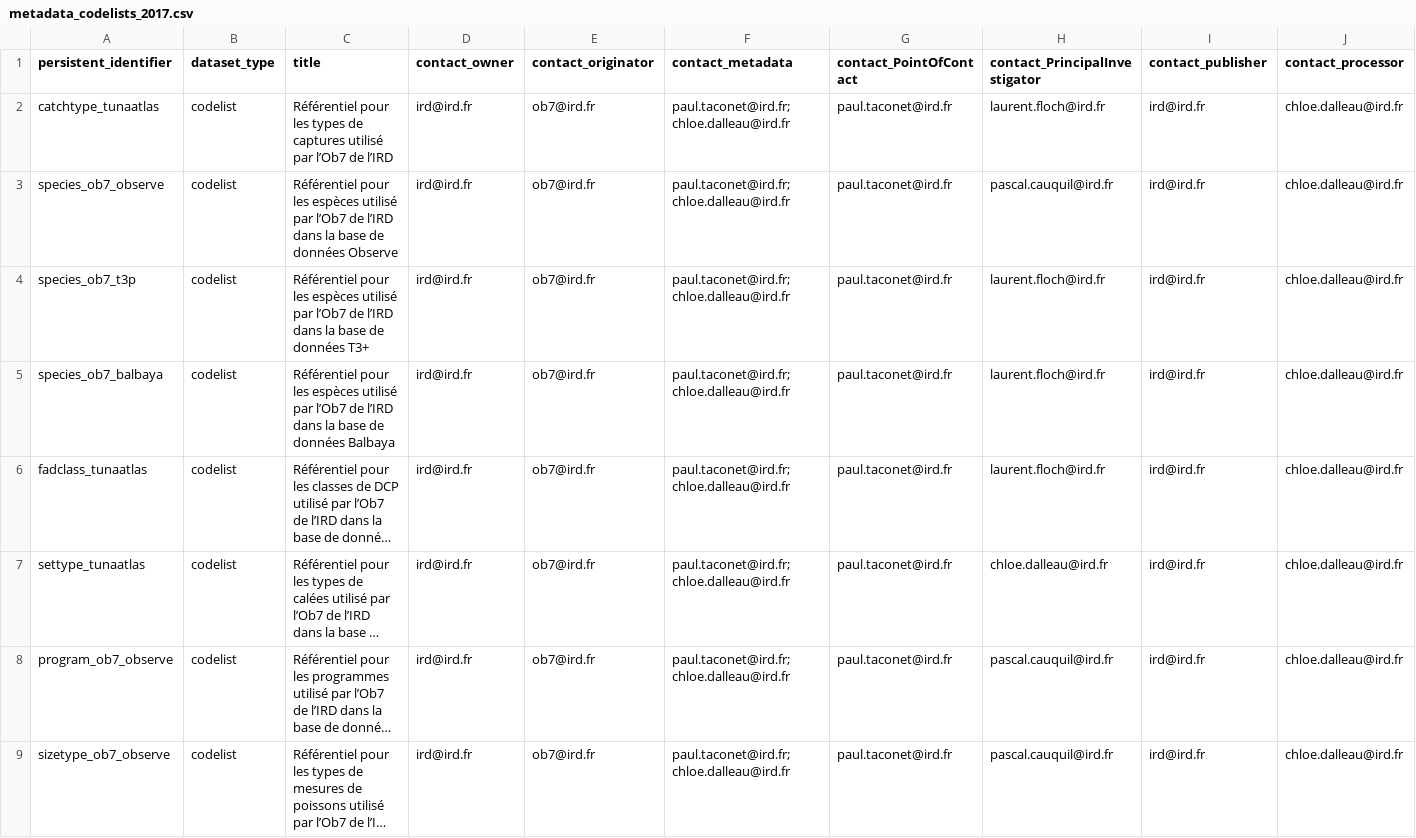
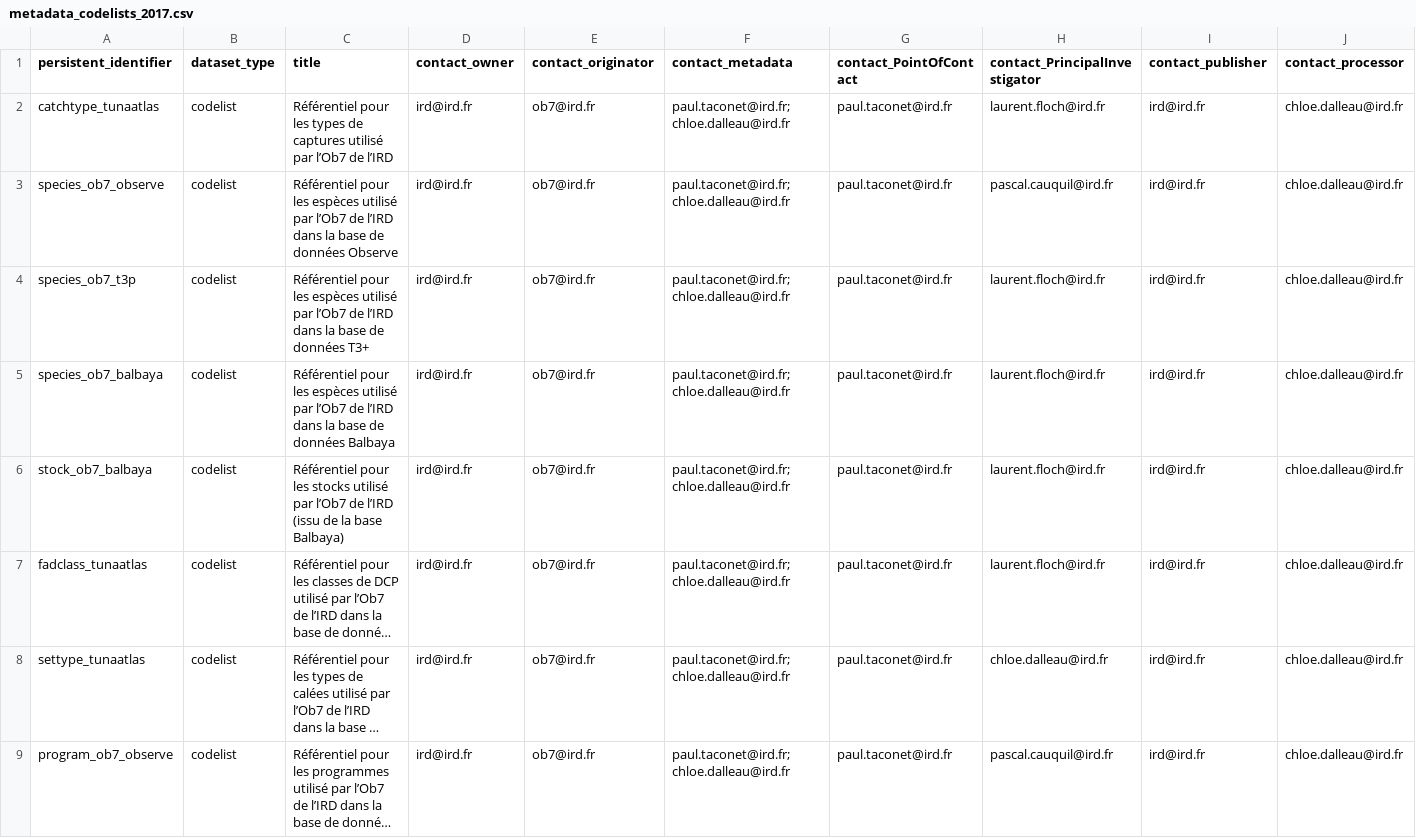
Before and after one commit to JulienLebranchu/rtunaatlas_scripts, a CSV file: tunaatlas_france/metadata_and_parameterization_files/metadata_codelists_2017.csv, drawn as a sheet; only a part is shown; the shorter side is filled out with more unchanged rows; long unchanged cells end in …; rows hold the shown columns only; the diff covers the shown part only; the diff names each change by its address in the sheet, - before the commit and + after, or states it on an @@ line.

Commit message:
add some code lists

```diff
--- a/tunaatlas_france/metadata_and_parameterization_files/metadata_codelists_2017.csv
+++ b/tunaatlas_france/metadata_and_parameterization_files/metadata_codelists_2017.csv
+row 6: stock_ob7_balbaya | codelist | Référentiel pour les stocks utilisé par l’Ob7 de l’IRD (issu de la base Balbaya) | ird@ird.fr | ob7@ird.fr | paul.taconet@ird.fr;chloe.dalleau@ird.fr | paul.taconet@ird.fr | laurent.floch@ird.fr | ird@ird.fr | chloe.dalleau@ird.fr
```
Also changed, not shown: 1 added row elsewhere in this file.
